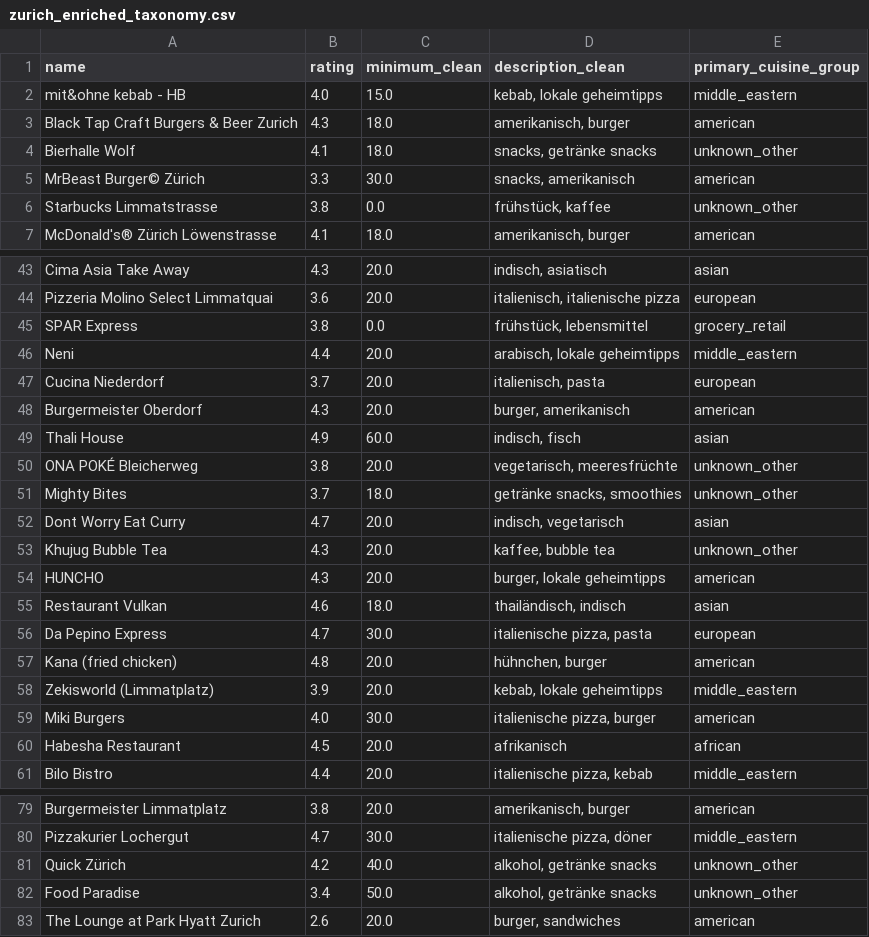
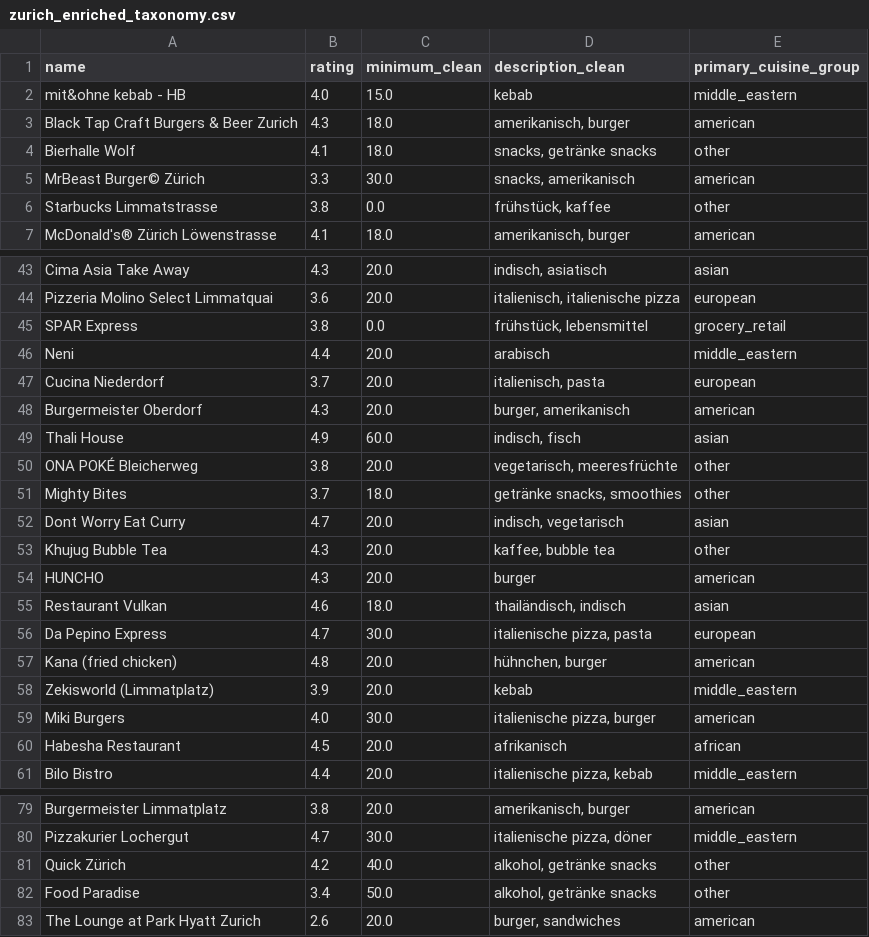
Before and after one commit to tenzompa/DA-Project, a CSV file: zurich_enriched_taxonomy.csv, drawn as a sheet; only a part is shown, gaps mark what is left out; the diff covers the shown part only.

Commit message:
data preparation cleaned cleaned

```diff
--- a/zurich_enriched_taxonomy.csv
+++ b/zurich_enriched_taxonomy.csv
@@ -1,7 +1,7 @@
 name,rating,minimum_clean,description_clean,primary_cuisine_group
-mit&ohne kebab - HB,4.0,15.0,"kebab, lokale geheimtipps",middle_eastern
+mit&ohne kebab - HB,4.0,15.0,kebab,middle_eastern
 Black Tap Craft Burgers & Beer Zurich,4.3,18.0,"amerikanisch, burger",american
-Bierhalle Wolf,4.1,18.0,"snacks, getränke snacks",unknown_other
+Bierhalle Wolf,4.1,18.0,"snacks, getränke snacks",other
 MrBeast Burger© Zürich,3.3,30.0,"snacks, amerikanisch",american
-Starbucks Limmatstrasse,3.8,0.0,"frühstück, kaffee",unknown_other
+Starbucks Limmatstrasse,3.8,0.0,"frühstück, kaffee",other
 McDonald's® Zürich Löwenstrasse,4.1,18.0,"amerikanisch, burger",american
@@ -45,3 +45,3 @@ Pizzeria Molino Select Limmatquai,3.6,20.0,"italienisch, italienische pizza",eur
 SPAR Express,3.8,0.0,"frühstück, lebensmittel",grocery_retail
-Neni,4.4,20.0,"arabisch, lokale geheimtipps",middle_eastern
+Neni,4.4,20.0,arabisch,middle_eastern
 Cucina Niederdorf,3.7,20.0,"italienisch, pasta",european
@@ -49,7 +49,7 @@ Burgermeister Oberdorf,4.3,20.0,"burger, amerikanisch",american
 Thali House,4.9,60.0,"indisch, fisch",asian
-ONA POKÉ Bleicherweg,3.8,20.0,"vegetarisch, meeresfrüchte",unknown_other
-Mighty Bites,3.7,18.0,"getränke snacks, smoothies",unknown_other
+ONA POKÉ Bleicherweg,3.8,20.0,"vegetarisch, meeresfrüchte",other
+Mighty Bites,3.7,18.0,"getränke snacks, smoothies",other
 Dont Worry Eat Curry,4.7,20.0,"indisch, vegetarisch",asian
-Khujug Bubble Tea,4.3,20.0,"kaffee, bubble tea",unknown_other
-HUNCHO,4.3,20.0,"burger, lokale geheimtipps",american
+Khujug Bubble Tea,4.3,20.0,"kaffee, bubble tea",other
+HUNCHO,4.3,20.0,burger,american
 Restaurant Vulkan,4.6,18.0,"thailändisch, indisch",asian
@@ -57,3 +57,3 @@ Da Pepino Express,4.7,30.0,"italienische pizza, pasta",european
 Kana (fried chicken),4.8,20.0,"hühnchen, burger",american
-Zekisworld (Limmatplatz),3.9,20.0,"kebab, lokale geheimtipps",middle_eastern
+Zekisworld (Limmatplatz),3.9,20.0,kebab,middle_eastern
 Miki Burgers,4.0,30.0,"italienische pizza, burger",american
@@ -80,4 +80,4 @@ Burgermeister Limmatplatz,3.8,20.0,"amerikanisch, burger",american
 Pizzakurier Lochergut,4.7,30.0,"italienische pizza, döner",middle_eastern
-Quick Zürich,4.2,40.0,"alkohol, getränke snacks",unknown_other
-Food Paradise,3.4,50.0,"alkohol, getränke snacks",unknown_other
+Quick Zürich,4.2,40.0,"alkohol, getränke snacks",other
+Food Paradise,3.4,50.0,"alkohol, getränke snacks",other
 The Lounge at Park Hyatt Zurich,2.6,20.0,"burger, sandwiches",american
```
Also changed, not shown: 11 edited cells elsewhere in this file, 1 other file.
